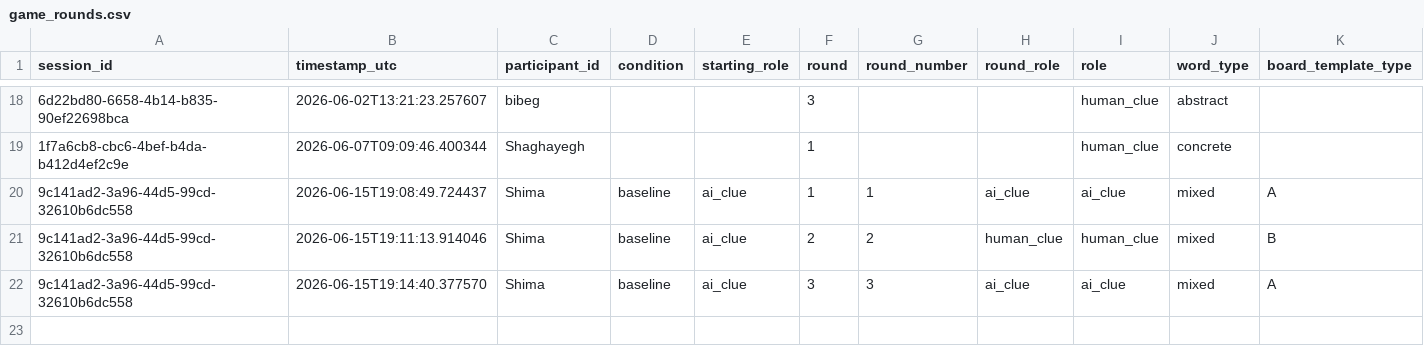
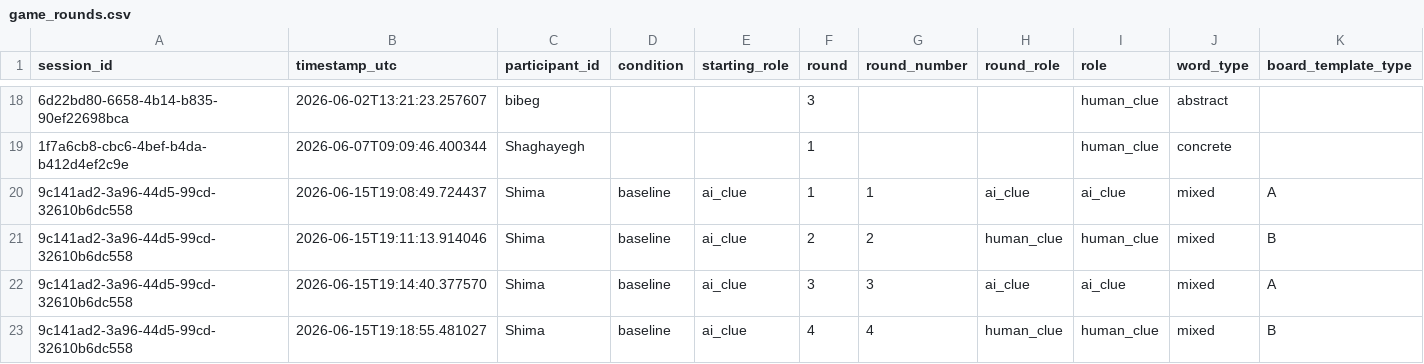
Before and after one commit to Shima1994/human-ai-game, a CSV file: data/game_rounds.csv, drawn as a sheet; only a part is shown, gaps mark what is left out; rows hold the shown columns only; the diff names each change by its address in the sheet, - before the commit and + after, or states it on an @@ line.

Commit message:
Append word game round data

```diff
--- a/data/game_rounds.csv
+++ b/data/game_rounds.csv
+row 23: 9c141ad2-3a96-44d5-99cd-32610b6dc558 | 2026-06-15T19:18:55.481027 | Shima | baseline | ai_clue | 4 | 4 | human_clue | human_clue | mixed | B
```
